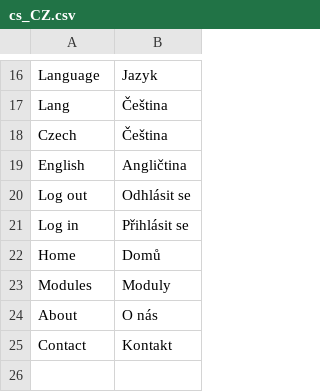
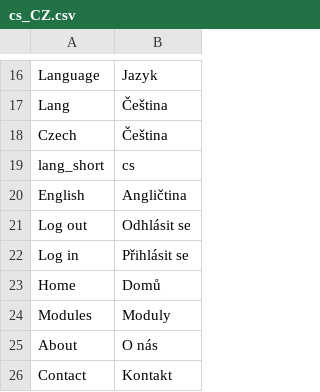
Before and after one commit to ThunderFly-aerospace/MLABweb, a CSV file: src/MLABweb/locale/cs_CZ.csv, drawn as a sheet; only a part is shown, gaps mark what is left out; the shorter side is filled out with more unchanged rows.

```diff
--- a/src/MLABweb/locale/cs_CZ.csv
+++ b/src/MLABweb/locale/cs_CZ.csv
@@ -18,2 +18,3 @@
 "Czech"," Čeština"
+"lang_short","cs"
 "English"," Angličtina"
```
Also changed, not shown: src/MLABweb/locale/en_UK.csv.
